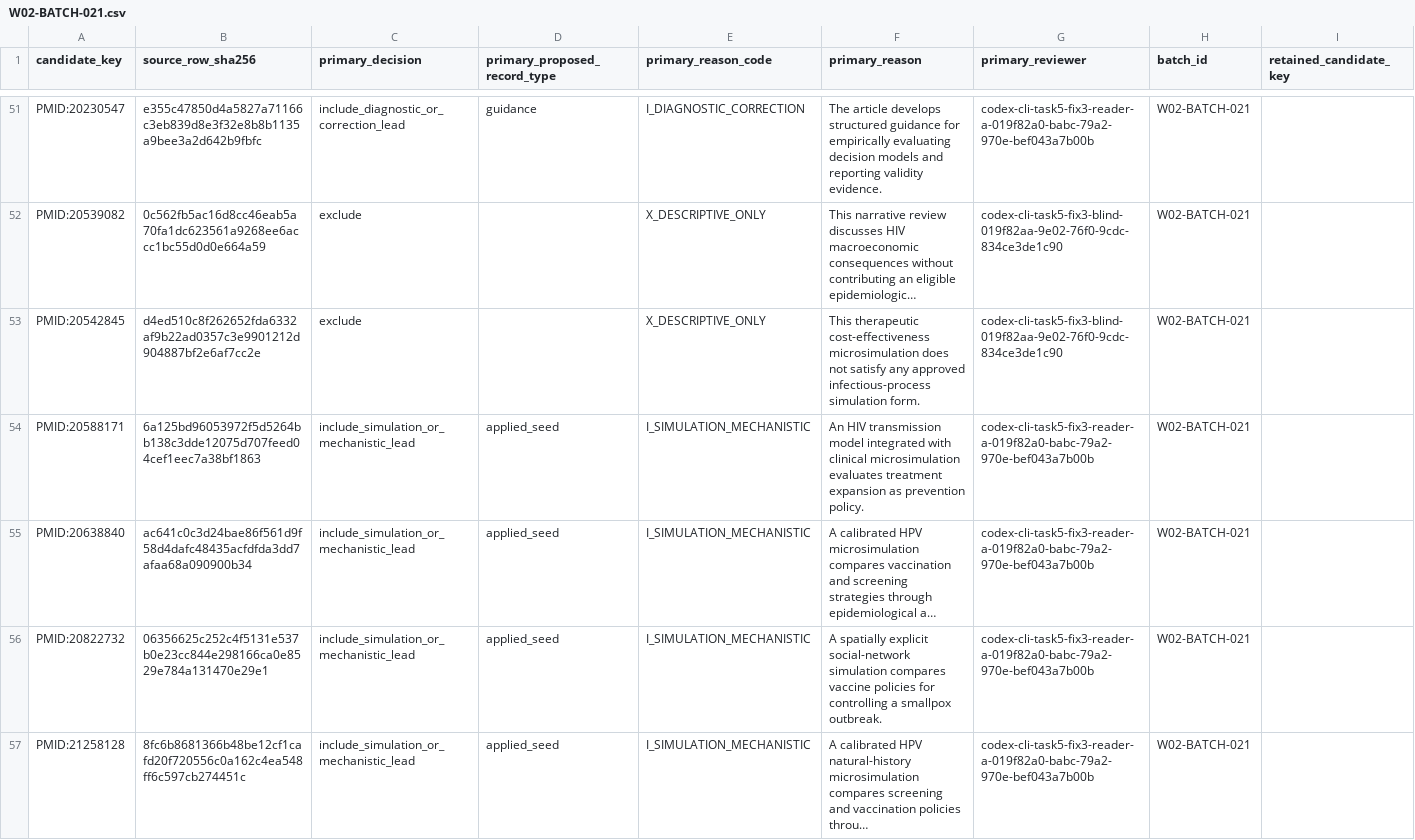
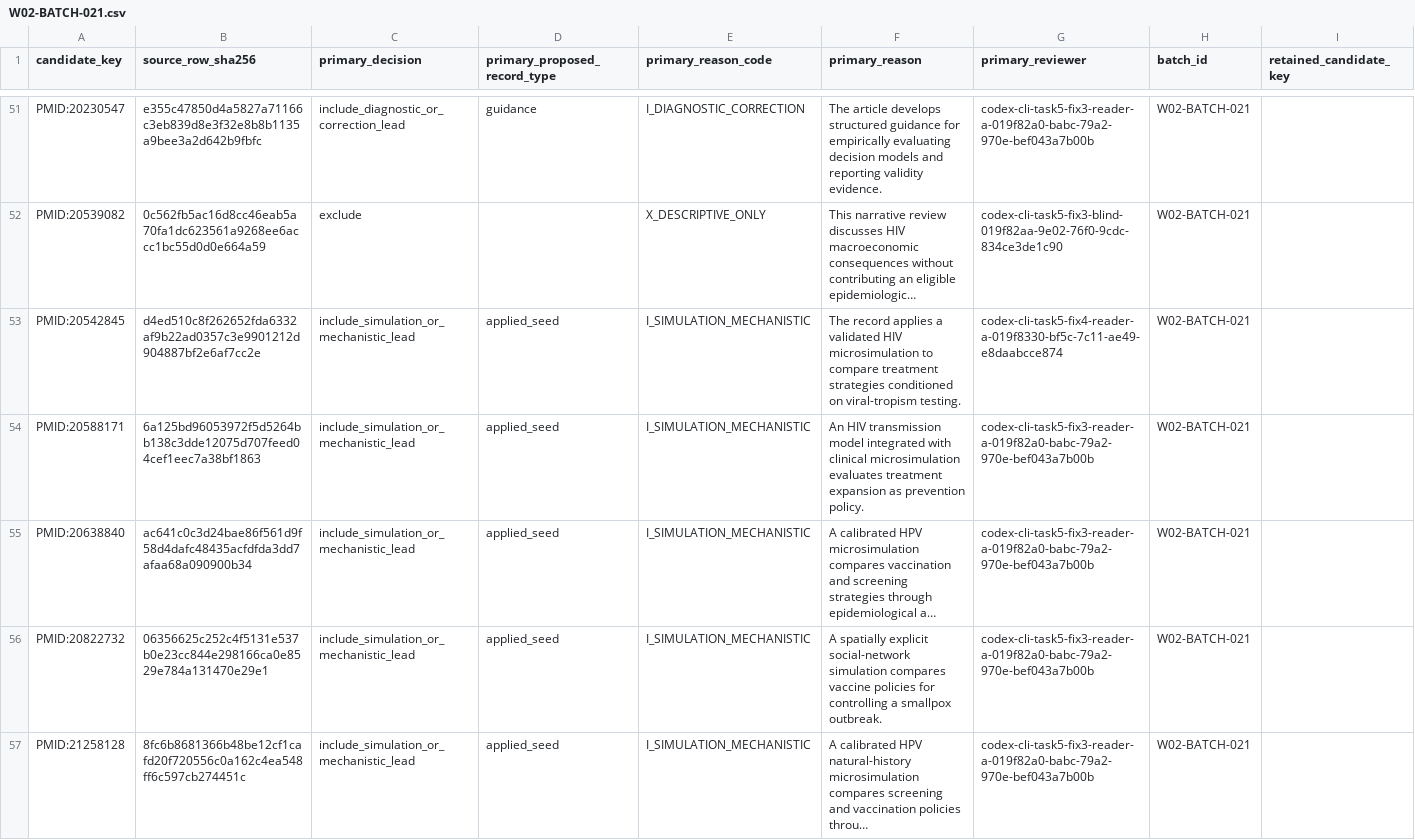
Before and after one commit to ChaokunHong/ID_Epi_Methods_Library, a CSV file: 01_search/search_logs/2026-07-20-broad-discovery/wave_02_synonym_expansion/screening_batches/W02-BATCH-021.csv, drawn as a sheet; only a part is shown, gaps mark what is left out; long unchanged cells end in …; the diff covers the shown part only; the diff names each change by its address in the sheet, - before the commit and + after, or states it on an @@ line.

```diff
--- a/01_search/search_logs/2026-07-20-broad-discovery/wave_02_synonym_expansion/screening_batches/W02-BATCH-021.csv
+++ b/01_search/search_logs/2026-07-20-broad-discovery/wave_02_synonym_expansion/screening_batches/W02-BATCH-021.csv
-C53 (primary_decision): exclude
+C53 (primary_decision): include_simulation_or_mechanistic_lead
-D53 (primary_proposed_record_type): (empty)
+D53 (primary_proposed_record_type): applied_seed
-E53 (primary_reason_code): X_DESCRIPTIVE_ONLY
+E53 (primary_reason_code): I_SIMULATION_MECHANISTIC
-F53 (primary_reason): This therapeutic cost-effectiveness microsimulation does not satisfy any approved infectious-process simulation form.
+F53 (primary_reason): The record applies a validated HIV microsimulation to compare treatment strategies conditioned on viral-tropism testing.
-G53 (primary_reviewer): codex-cli-task5-fix3-blind-019f82aa-9e02-76f0-9cdc-834ce3de1c90
+G53 (primary_reviewer): codex-cli-task5-fix4-reader-a-019f8330-bf5c-7c11-ae49-e8daabcce874
```
Also changed, not shown: 25 edited cells elsewhere in this file, 01_search/search_logs/2026-07-20-broad-discovery/wave_01_frozen_queries/screening_batches/W01-BATCH-026.csv, 01_search/search_logs/2026-07-20-broad-discovery/wave_01_frozen_queries/screening_batches/W01-BATCH-042.csv, 39 other files.
